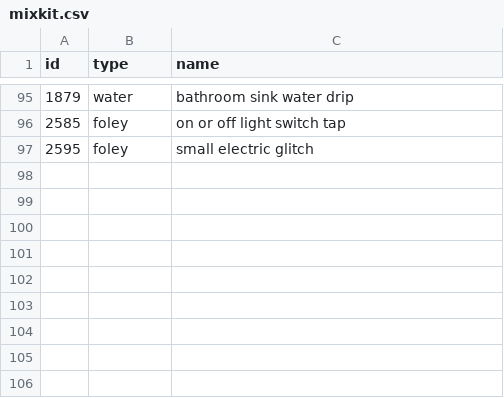
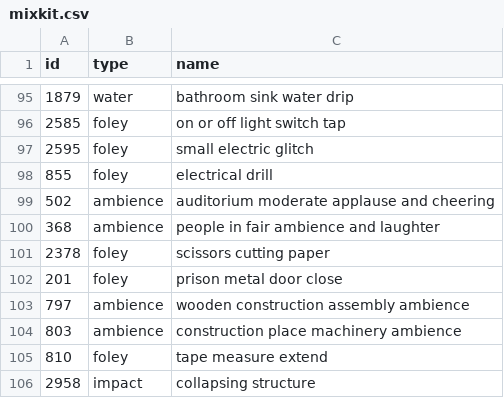
Before and after one commit to enrom1994/Animate-, a CSV file: .claude/kit/sfx/mixkit.csv, drawn as a sheet; only a part is shown, gaps mark what is left out; the diff names each change by its address in the sheet, - before the commit and + after, or states it on an @@ line.

```diff
--- a/.claude/kit/sfx/mixkit.csv
+++ b/.claude/kit/sfx/mixkit.csv
+row 98: 855 | foley | electrical drill
+row 99: 502 | ambience | auditorium moderate applause and cheering
+row 100: 368 | ambience | people in fair ambience and laughter
+row 101: 2378 | foley | scissors cutting paper
+row 102: 201 | foley | prison metal door close
+row 103: 797 | ambience | wooden construction assembly ambience
+row 104: 803 | ambience | construction place machinery ambience
+row 105: 810 | foley | tape measure extend
+row 106: 2958 | impact | collapsing structure
```
